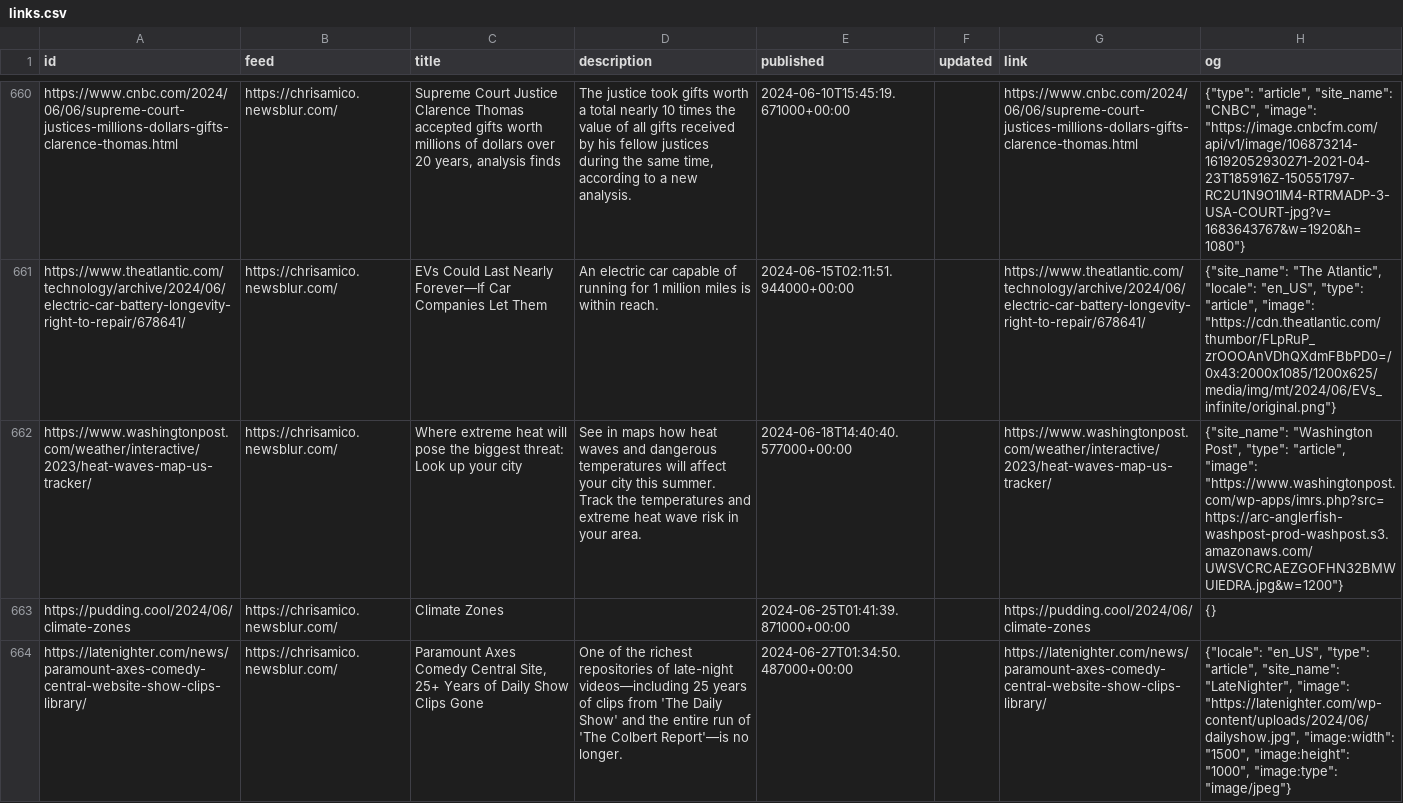
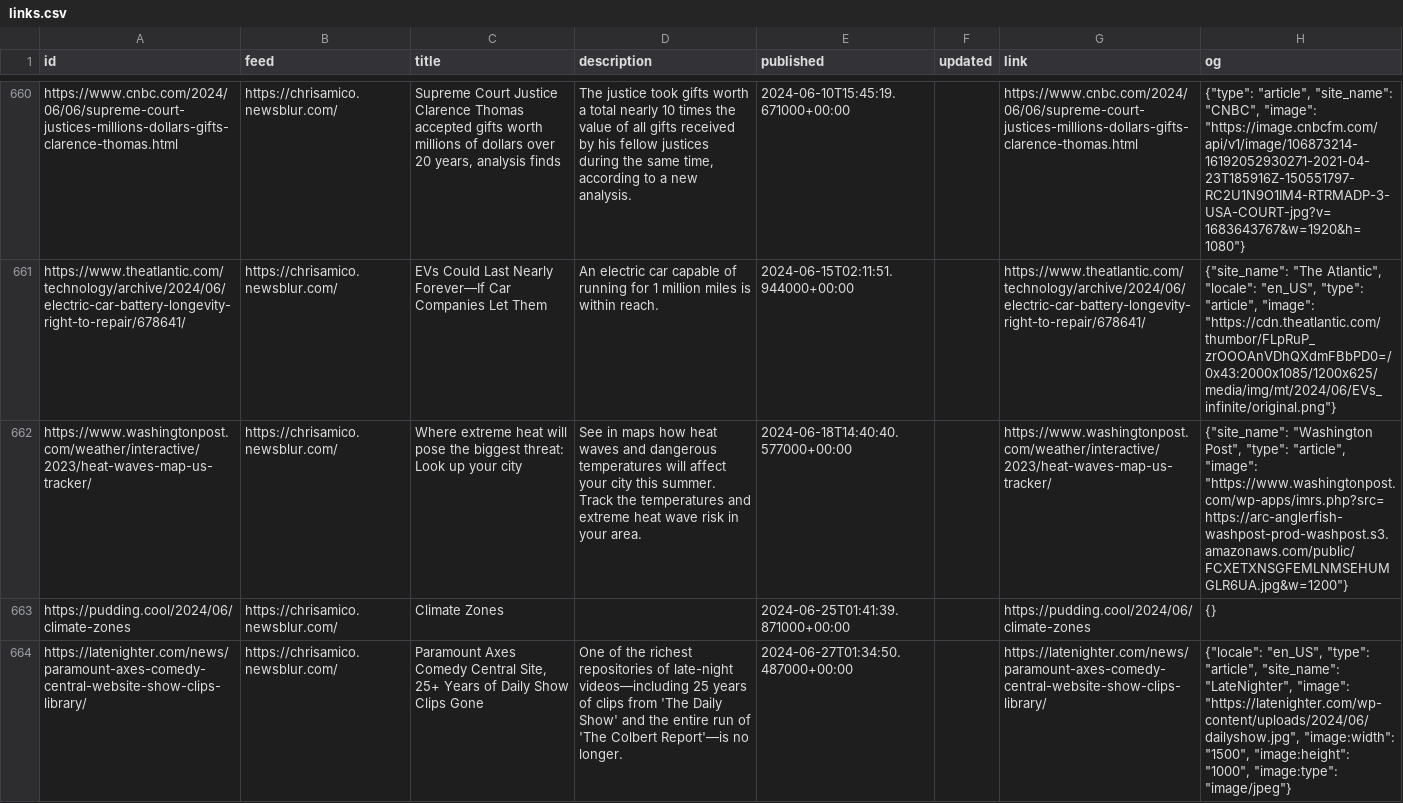
Before and after one commit to eyeseast/chrisamico.com, a CSV file: static/links.csv, drawn as a sheet; only a part is shown, gaps mark what is left out; the diff names each change by its address in the sheet, - before the commit and + after, or states it on an @@ line.

```diff
--- a/static/links.csv
+++ b/static/links.csv
-H662 (og): …"article", "image": "https://www.washingtonpost.com/wp-apps/imrs.php?src=https://arc-anglerfish-washpost-prod-washpost.s3.amazonaws.com/UWSVCRCAEZGOFHN32BMWUIEDRA.jpg&w=1200"}
+H662 (og): …"article", "image": "https://www.washingtonpost.com/wp-apps/imrs.php?src=https://arc-anglerfish-washpost-prod-washpost.s3.amazonaws.com/public/FCXETXNSGFEMLNMSEHUMGLR6UA.jpg&w=1200"}
```
Also changed, not shown: 1 other file.
